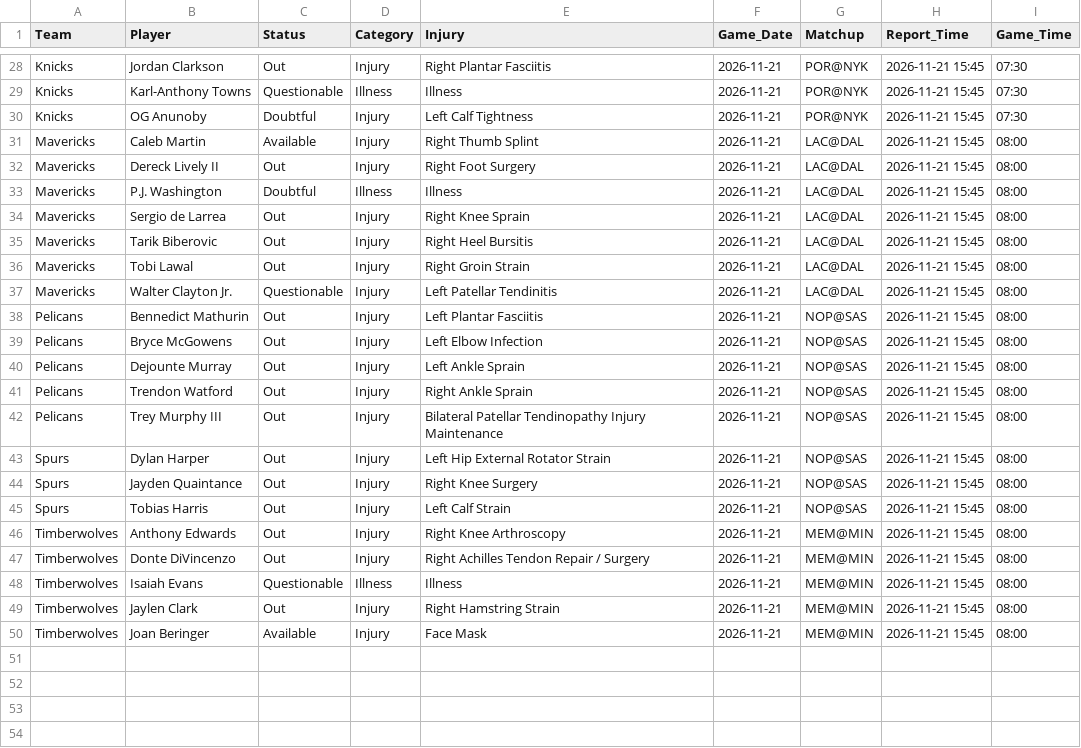
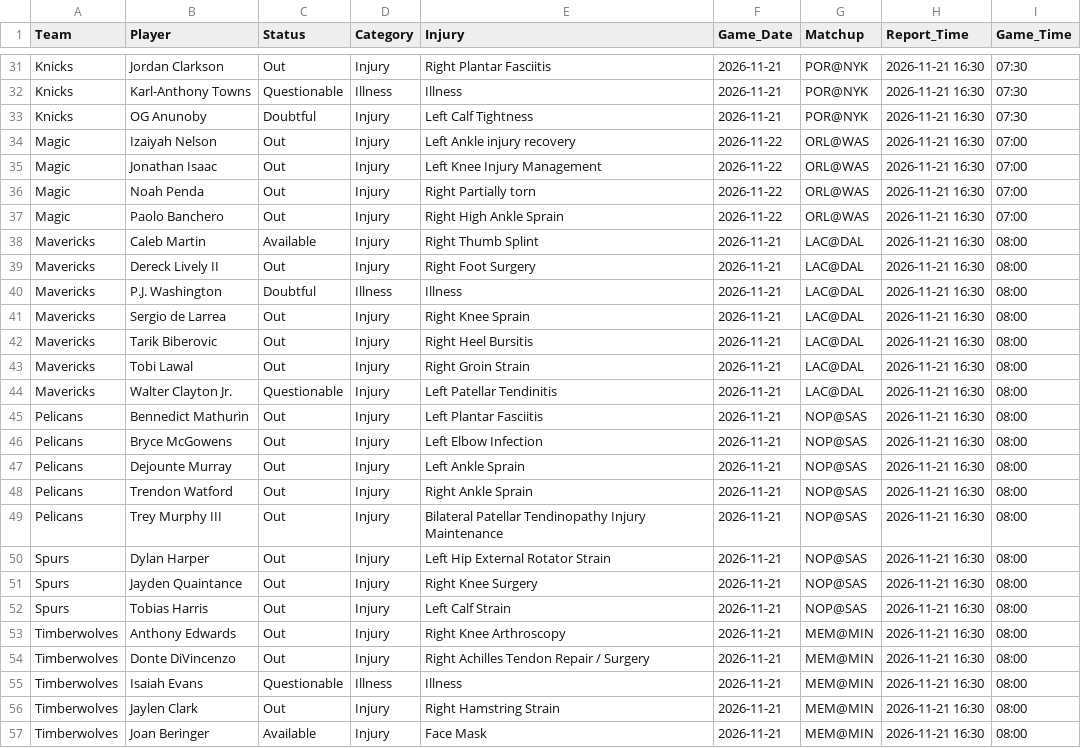
Before and after one commit to Nictaylorusa/injury-tracker, a CSV file: docs/current.csv, drawn as a sheet; only a part is shown, gaps mark what is left out; addresses are those after the commit; the diff covers the shown part only; the diff names each change by its address in the sheet, - before the commit and + after, or states it on an @@ line.

Commit message:
Update Right now

```diff
--- a/docs/current.csv
+++ b/docs/current.csv
-H31:H33 (Report_Time): 2026-11-21 15:45
+H31:H33 (Report_Time): 2026-11-21 16:30
+row 34: Magic | Izaiyah Nelson | Out | Injury | Left Ankle injury recovery | 2026-11-22 | ORL@WAS | 2026-11-21 16:30 | 07:00
+row 35: Magic | Jonathan Isaac | Out | Injury | Left Knee Injury Management | 2026-11-22 | ORL@WAS | 2026-11-21 16:30 | 07:00
+row 36: Magic | Noah Penda | Out | Injury | Right Partially torn | 2026-11-22 | ORL@WAS | 2026-11-21 16:30 | 07:00
+row 37: Magic | Paolo Banchero | Out | Injury | Right High Ankle Sprain | 2026-11-22 | ORL@WAS | 2026-11-21 16:30 | 07:00
-H38:H57 (Report_Time): 2026-11-21 15:45
+H38:H57 (Report_Time): 2026-11-21 16:30
```
Also changed, not shown: 3 added rows and 26 edited cells elsewhere in this file, 1 other file.
